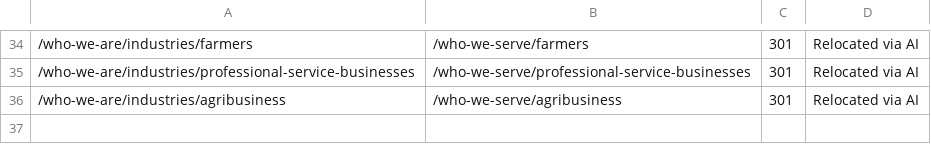
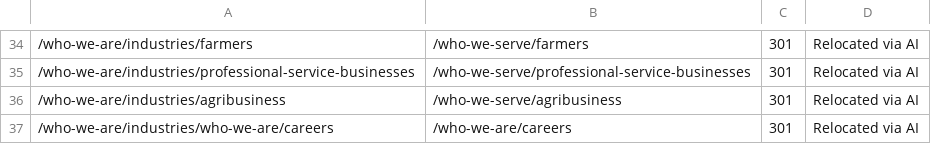
Before and after one commit to HankPantier/TruCount-CPA, a CSV file: content/redirects.csv, drawn as a sheet; only a part is shown, gaps mark what is left out; the diff names each change by its address in the sheet, - before the commit and + after, or states it on an @@ line.

```diff
--- a/content/redirects.csv
+++ b/content/redirects.csv
+row 37: /who-we-are/industries/who-we-are/careers | /who-we-are/careers | 301 | Relocated via AI
```
